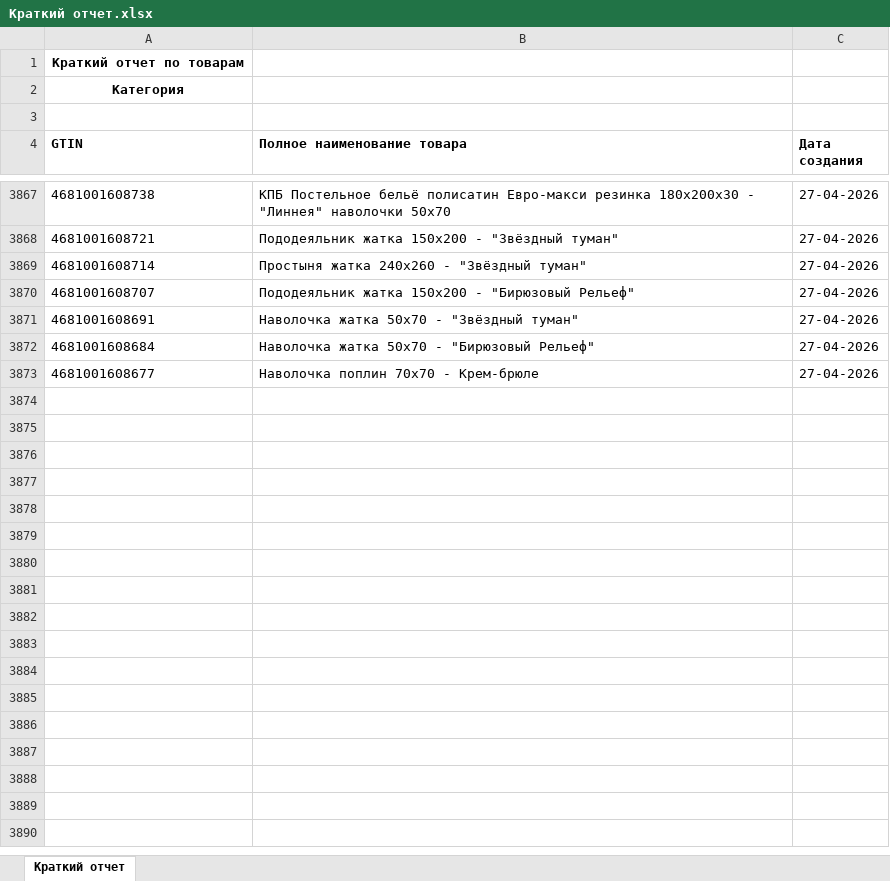
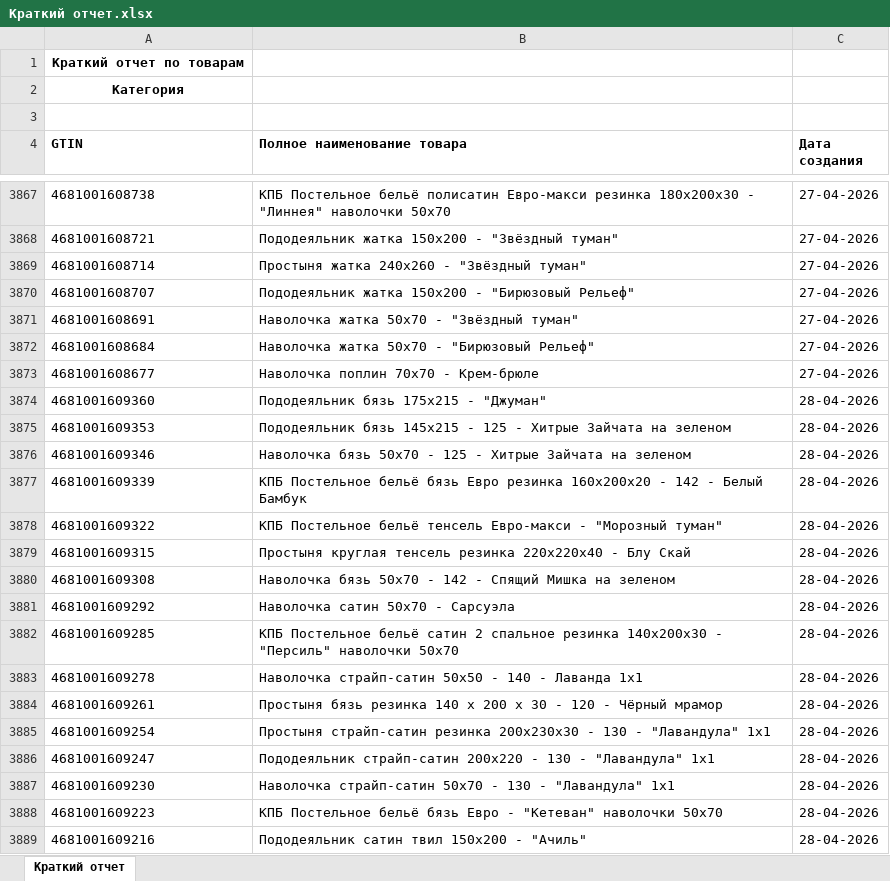
Before and after one commit to isergeich22/marking_system, an Excel workbook: public/Краткий отчет.xlsx, sheet Краткий отчет, drawn as a sheet; only a part is shown, gaps mark what is left out; values as stored, in another font and other column widths than the file's, no borders; the diff covers the shown part only; the diff names each change by its address in the sheet, - before the commit and + after, or states it on an @@ line.

```diff
--- a/public/Краткий отчет.xlsx (sheet Краткий отчет)
+++ b/public/Краткий отчет.xlsx (sheet Краткий отчет)
+row 3874: 4681001609360 | Пододеяльник бязь 175х215 - "Джуман" | 28-04-2026
+row 3875: 4681001609353 | Пододеяльник бязь 145х215 - 125 - Хитрые Зайчата на зеленом | 28-04-2026
+row 3876: 4681001609346 | Наволочка бязь 50х70 - 125 - Хитрые Зайчата на зеленом | 28-04-2026
+row 3877: 4681001609339 | КПБ Постельное бельё бязь Евро резинка 160х200х20 - 142 - Белый Бамбук | 28-04-2026
+row 3878: 4681001609322 | КПБ Постельное бельё тенсель Евро-макси - "Морозный туман" | 28-04-2026
+row 3879: 4681001609315 | Простыня круглая тенсель резинка 220х220х40 - Блу Скай | 28-04-2026
+row 3880: 4681001609308 | Наволочка бязь 50х70 - 142 - Спящий Мишка на зеленом | 28-04-2026
+row 3881: 4681001609292 | Наволочка сатин 50х70 - Сарсуэла | 28-04-2026
+row 3882: 4681001609285 | КПБ Постельное бельё сатин 2 спальное резинка 140х200х30 - "Персиль" наволочки 50х70 | 28-04-2026
+row 3883: 4681001609278 | Наволочка страйп-сатин 50х50 - 140 - Лаванда 1х1 | 28-04-2026
+row 3884: 4681001609261 | Простыня бязь резинка 140 х 200 х 30 - 120 - Чёрный мрамор | 28-04-2026
+row 3885: 4681001609254 | Простыня страйп-сатин резинка 200х230х30 - 130 - "Лавандула" 1х1 | 28-04-2026
+row 3886: 4681001609247 | Пододеяльник страйп-сатин 200х220 - 130 - "Лавандула" 1х1 | 28-04-2026
+row 3887: 4681001609230 | Наволочка страйп-сатин 50х70 - 130 - "Лавандула" 1х1 | 28-04-2026
+row 3888: 4681001609223 | КПБ Постельное бельё бязь Евро - "Кетеван" наволочки 50х70 | 28-04-2026
+row 3889: 4681001609216 | Пододеяльник сатин твил 150х200 - "Ачиль" | 28-04-2026
```
Also changed, not shown: 21 added rows elsewhere in this sheet, 1 other file.
